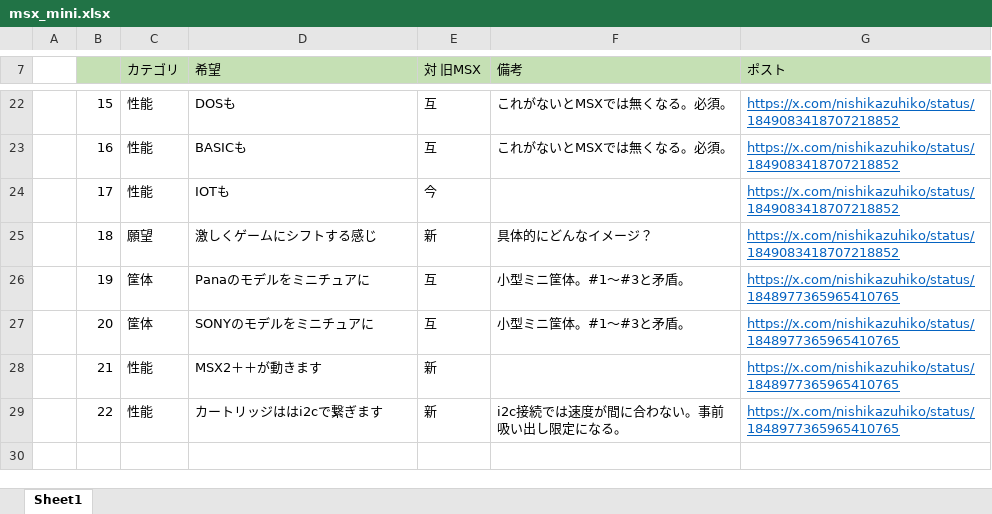
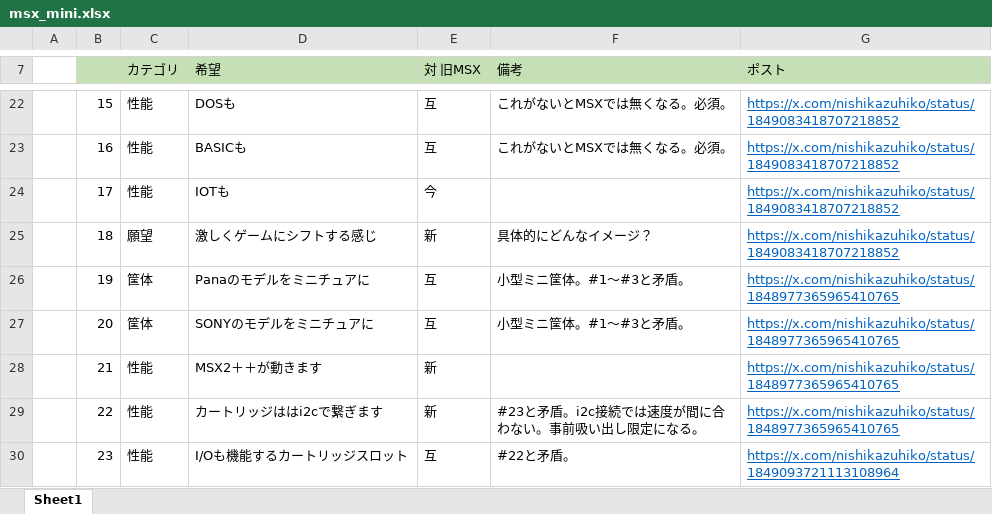
Before and after one commit to hra1129/hra1129.github.io, an Excel workbook: msx3gen/files/msx_mini.xlsx, sheet Sheet1, drawn as a sheet; only a part is shown, gaps mark what is left out; values as stored, in another font and other column widths than the file's, no borders; the diff names each change by its address in the sheet, - before the commit and + after, or states it on an @@ line.

```diff
--- a/msx3gen/files/msx_mini.xlsx (sheet Sheet1)
+++ b/msx3gen/files/msx_mini.xlsx (sheet Sheet1)
-F29 (備考): i2c接続では速度が間に合わない。事前吸い出し限定になる。
+F29 (備考): #23と矛盾。i2c接続では速度が間に合わない。事前吸い出し限定になる。
+row 30:  | 23 | 性能 | I/Oも機能するカートリッジスロット | 互 | #22と矛盾。 | https://x.com/nishikazuhiko/status/1849093721113108964
```
Also changed, not shown: 1 other file.
